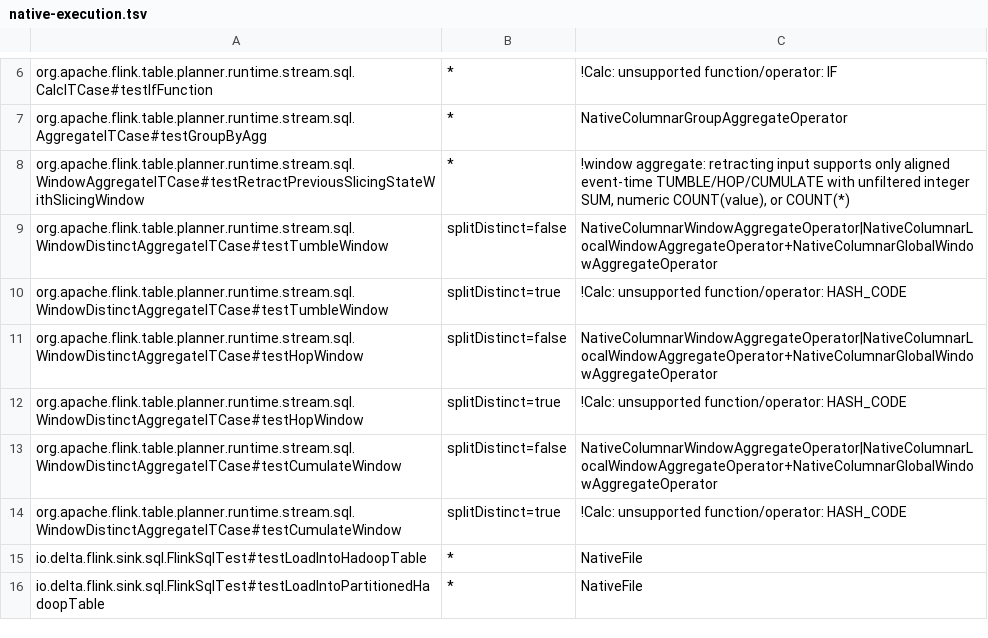
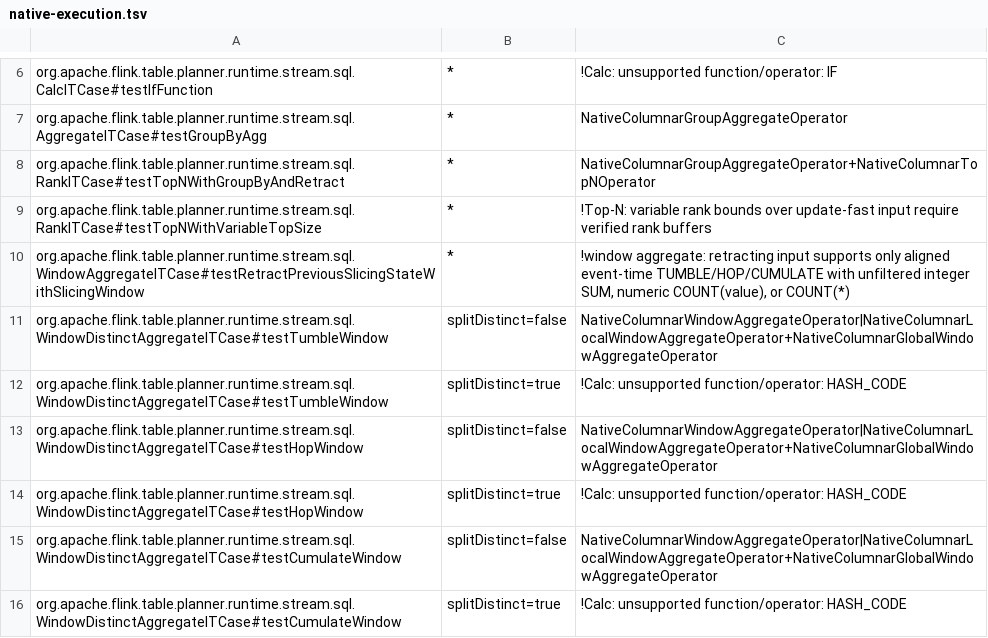
Before and after one commit to Flanderzz/StreamFusion, a TSV file: dev/flink-suite/agent/src/main/resources/native-execution.tsv, drawn as a sheet; only a part is shown, gaps mark what is left out; the shorter side is filled out with more unchanged rows; the diff names each change by its address in the sheet, - before the commit and + after, or states it on an @@ line.

Commit message:
Support partition-derived Top-N bounds on retracting streams
A non-null bound derived from the partition key cannot change when its
independent first-value state expires. Reuse the retained row payload and
existing checkpoint formats to extend this proof to general retractions,
including mini-batch flushes and memory/RocksDB restoration. Keep changing,
nullable and update-fast bounds on their verified Flink fallback.

Preserve per-record removal/promotion and shifted-rank updates even when
identical duplicates occupy the selected positions. Equality cancellation
belongs to bundle net diffs, not the raw retracting changelog.

Require successful native aggregate and Top-N updates in the unchanged
upstream retracting rank test, with its changing-bound case as a fallback
control. Credit Top-N only after its native push completes.

Validation: 719 Rust tests, 48 local SQL/operator/recovery tests, 158
unchanged upstream tests (7 upstream skips), 6 execution contracts,
11 agent tests, 15 evidence-checker tests and strict documentation build.
Release/mimalloc benchmark: 1M changelog rows, 4096 keys, parallelism 1,
2 warmups and 5 alternating trials; both transposes and row sink included.
Median Flink 0.926187 s, native 0.447620 s: 2.069x.

Partial implementation of #104.

```diff
--- a/dev/flink-suite/agent/src/main/resources/native-execution.tsv
+++ b/dev/flink-suite/agent/src/main/resources/native-execution.tsv
+row 8: org.apache.flink.table.planner.runtime.stream.sql.RankITCase#testTopNWithGroupByAndRetract | * | NativeColumnarGroupAggregateOperator+NativeColumnarTopNOperator
+row 9: org.apache.flink.table.planner.runtime.stream.sql.RankITCase#testTopNWithVariableTopSize | * | !Top-N: variable rank bounds over update-fast input require verified rank buffers
```
Also changed, not shown: 14 other files.
